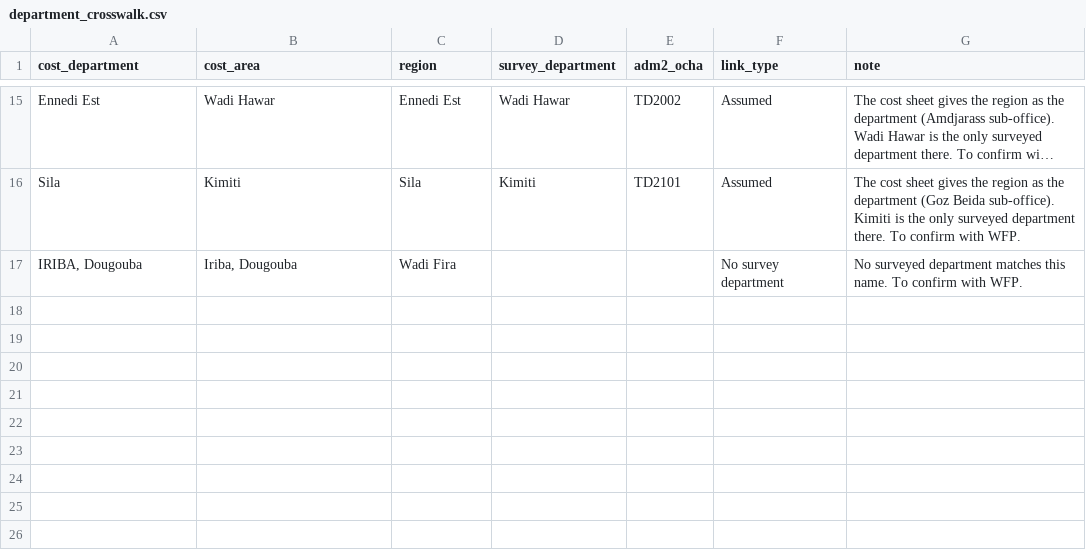
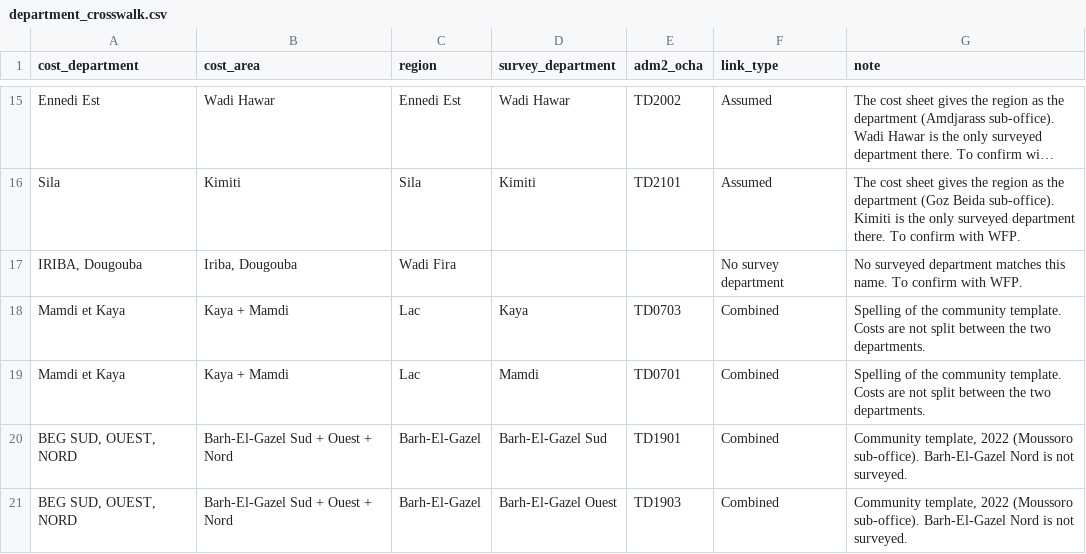
Before and after one commit to Abson-dev/WFP_Chad_Cost_Benefit_Analysis_data_merging, a CSV file: costs/department_crosswalk.csv, drawn as a sheet; only a part is shown, gaps mark what is left out; long unchanged cells end in …; the diff names each change by its address in the sheet, - before the commit and + after, or states it on an @@ line.

```diff
--- a/costs/department_crosswalk.csv
+++ b/costs/department_crosswalk.csv
+row 18: Mamdi et Kaya | Kaya + Mamdi | Lac | Kaya | TD0703 | Combined | Spelling of the community template. Costs are not split between the two departments.
+row 19: Mamdi et Kaya | Kaya + Mamdi | Lac | Mamdi | TD0701 | Combined | Spelling of the community template. Costs are not split between the two departments.
+row 20: BEG SUD, OUEST, NORD | Barh-El-Gazel Sud + Ouest + Nord | Barh-El-Gazel | Barh-El-Gazel Sud | TD1901 | Combined | Community template, 2022 (Moussoro sub-office). Barh-El-Gazel Nord is not surveyed.
+row 21: BEG SUD, OUEST, NORD | Barh-El-Gazel Sud + Ouest + Nord | Barh-El-Gazel | Barh-El-Gazel Ouest | TD1903 | Combined | Community template, 2022 (Moussoro sub-office). Barh-El-Gazel Nord is not surveyed.
```
Also changed, not shown: app/config/issues.csv, 8 other files.
